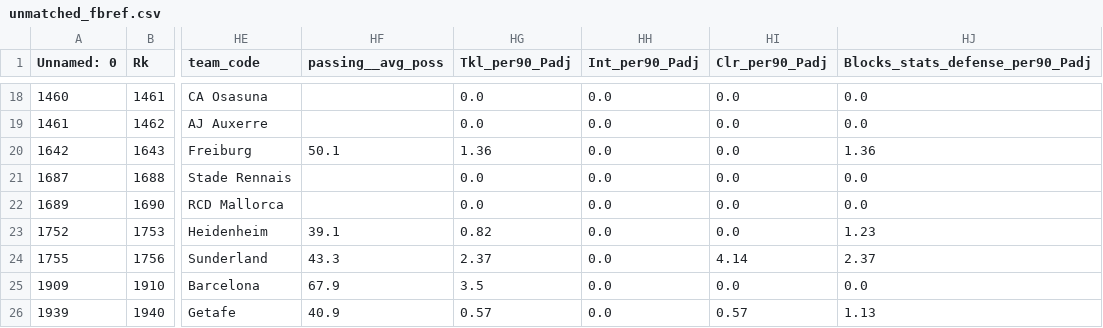
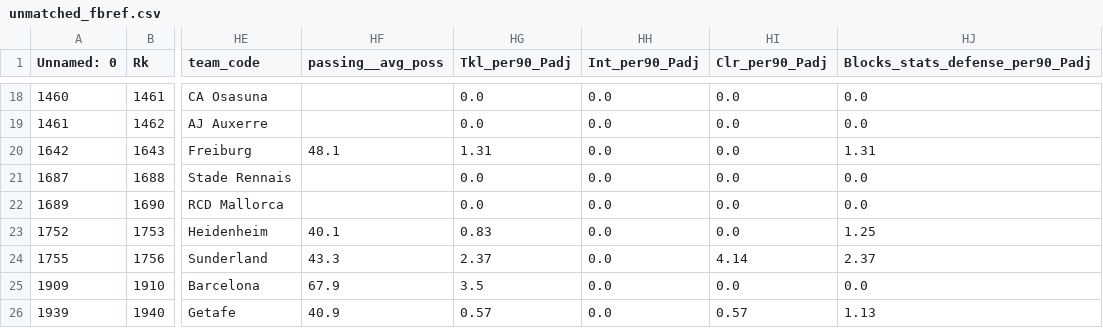
Before and after one commit to football-labs/Fotball-labs, a CSV file: data/player/unmatched_fbref.csv, drawn as a sheet; only a part is shown, gaps mark what is left out; the diff covers the shown part only; the diff names each change by its address in the sheet, - before the commit and + after, or states it on an @@ line.

```diff
--- a/data/player/unmatched_fbref.csv
+++ b/data/player/unmatched_fbref.csv
-HF20 (passing__avg_poss): 50.1
+HF20 (passing__avg_poss): 48.1
-HG20 (Tkl_per90_Padj): 1.36
+HG20 (Tkl_per90_Padj): 1.31
-HJ20 (Blocks_stats_defense_per90_Padj): 1.36
+HJ20 (Blocks_stats_defense_per90_Padj): 1.31
-HF23 (passing__avg_poss): 39.1
+HF23 (passing__avg_poss): 40.1
-HG23 (Tkl_per90_Padj): 0.82
+HG23 (Tkl_per90_Padj): 0.83
-HJ23 (Blocks_stats_defense_per90_Padj): 1.23
+HJ23 (Blocks_stats_defense_per90_Padj): 1.25
```
Also changed, not shown: 30 edited cells elsewhere in this file, 1 other file.
